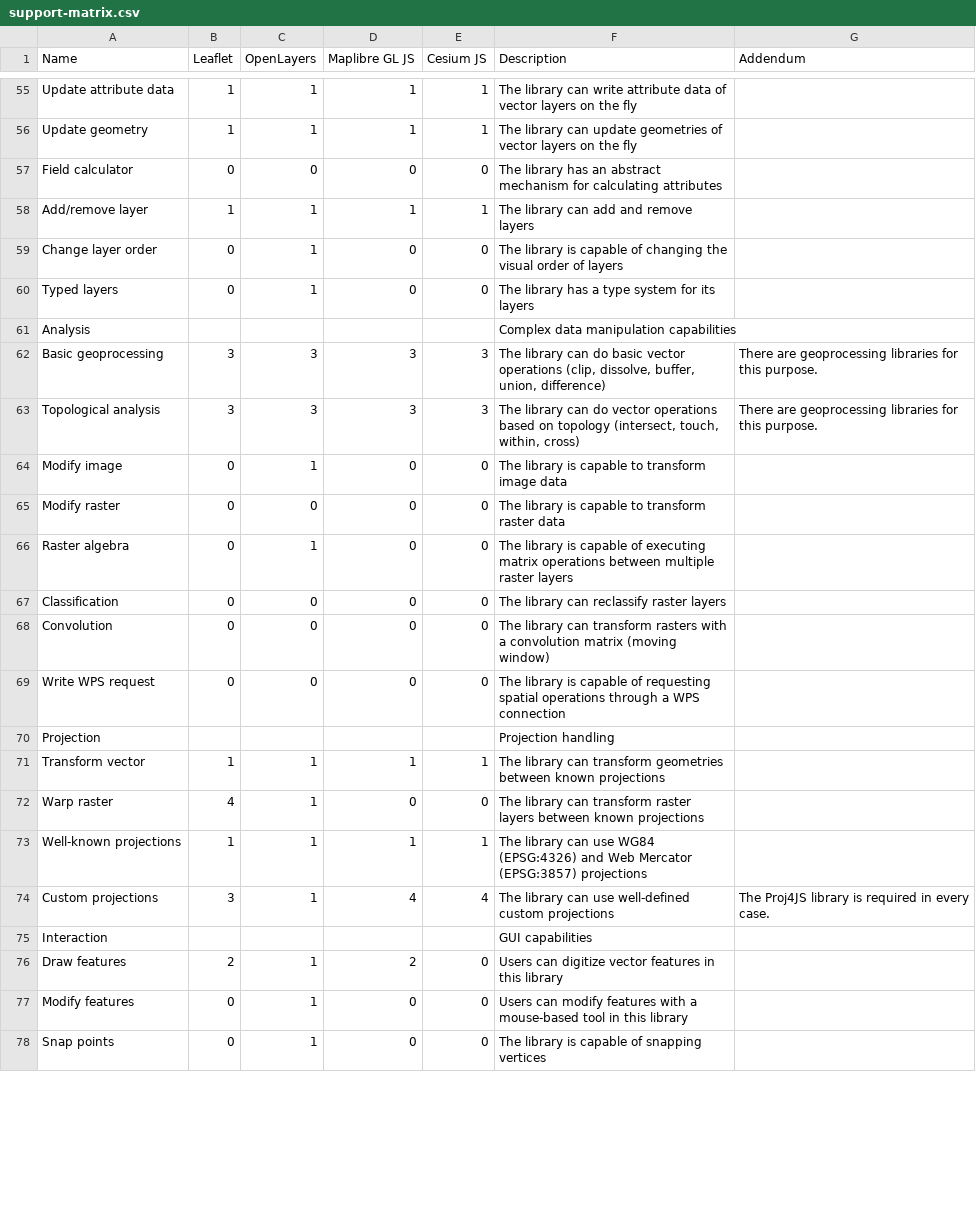
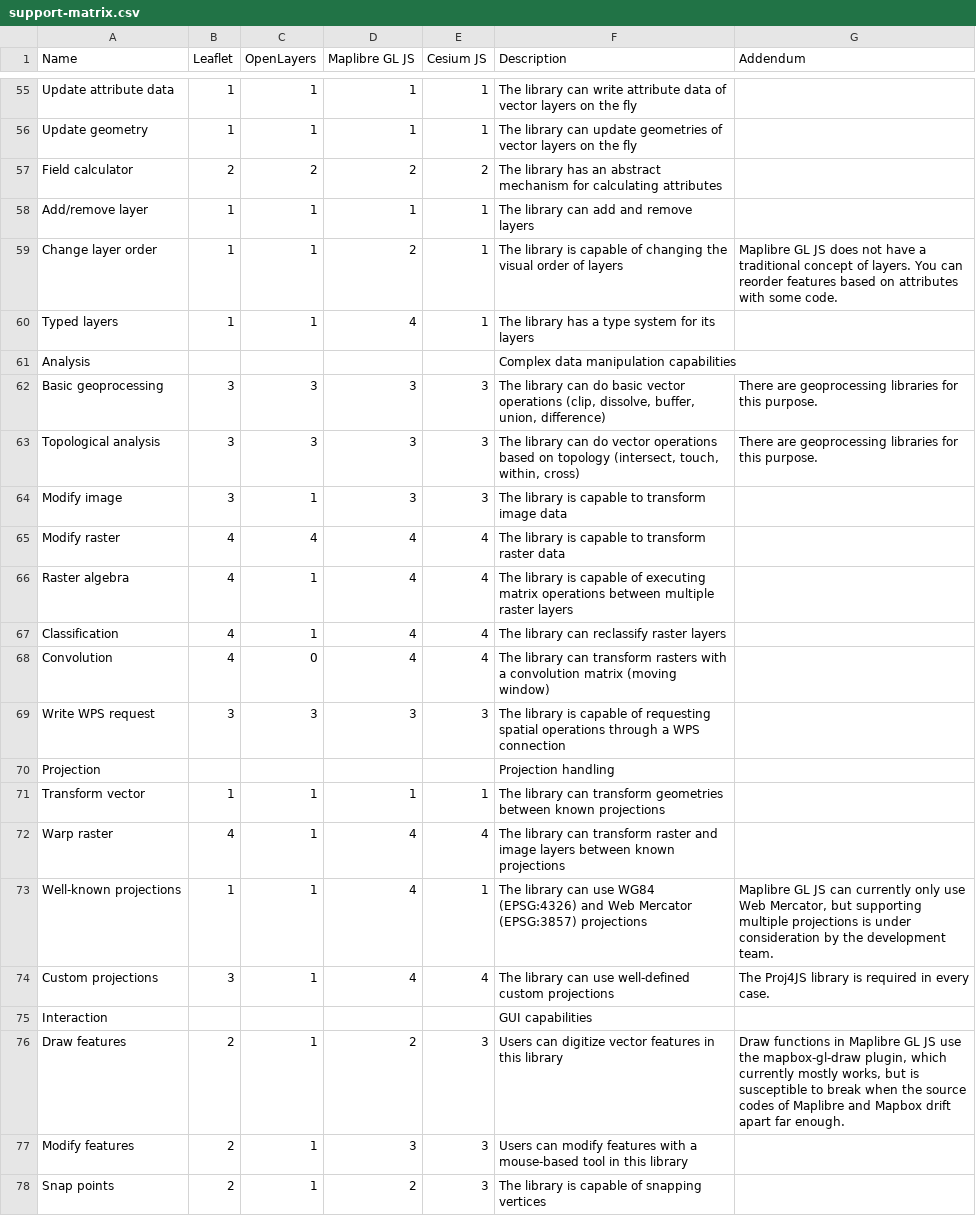
Before and after one commit to GaborFarkas/gaborfarkas.github.io, a CSV file: src/assets/web-mapping/support-matrix.csv, drawn as a sheet; only a part is shown, gaps mark what is left out; the diff covers the shown part only.

Commit message:
Update feature matrix CSV

```diff
--- a/src/assets/web-mapping/support-matrix.csv
+++ b/src/assets/web-mapping/support-matrix.csv
@@ -56,6 +56,6 @@ Update attribute data,1,1,1,1,The library can write attribute data of vector lay
 Update geometry,1,1,1,1,The library can update geometries of vector layers on the fly,
-Field calculator,0,0,0,0,The library has an abstract mechanism for calculating attributes,
+Field calculator,2,2,2,2,The library has an abstract mechanism for calculating attributes,
 Add/remove layer,1,1,1,1,The library can add and remove layers,
-Change layer order,0,1,0,0,The library is capable of changing the visual order of layers,
-Typed layers,0,1,0,0,The library has a type system for its layers,
+Change layer order,1,1,2,1,The library is capable of changing the visual order of layers,Maplibre GL JS does not have a traditional concept of layers. You can reorder features based on attributes with some code.
+Typed layers,1,1,4,1,The library has a type system for its layers,
 Analysis,,,,,Complex data manipulation capabilities,
@@ -63,16 +63,16 @@ Basic geoprocessing,3,3,3,3,"The library can do basic vector operations (clip, d
 Topological analysis,3,3,3,3,"The library can do vector operations based on topology (intersect, touch, within, cross)",There are geoprocessing libraries for this purpose.
-Modify image,0,1,0,0,The library is capable to transform image data,
-Modify raster,0,0,0,0,The library is capable to transform raster data,
-Raster algebra,0,1,0,0,The library is capable of executing matrix operations between multiple raster layers,
-Classification,0,0,0,0,The library can reclassify raster layers,
-Convolution,0,0,0,0,The library can transform rasters with a convolution matrix (moving window),
-Write WPS request,0,0,0,0,The library is capable of requesting spatial operations through a WPS connection,
+Modify image,3,1,3,3,The library is capable to transform image data,
+Modify raster,4,4,4,4,The library is capable to transform raster data,
+Raster algebra,4,1,4,4,The library is capable of executing matrix operations between multiple raster layers,
+Classification,4,1,4,4,The library can reclassify raster layers,
+Convolution,4,0,4,4,The library can transform rasters with a convolution matrix (moving window),
+Write WPS request,3,3,3,3,The library is capable of requesting spatial operations through a WPS connection,
 Projection,,,,,Projection handling,
 Transform vector,1,1,1,1,The library can transform geometries between known projections,
-Warp raster,4,1,0,0,The library can transform raster layers between known projections,
-Well-known projections,1,1,1,1,The library can use WG84 (EPSG:4326) and Web Mercator (EPSG:3857) projections,
+Warp raster,4,1,4,4,The library can transform raster and image layers between known projections,
+Well-known projections,1,1,4,1,The library can use WG84 (EPSG:4326) and Web Mercator (EPSG:3857) projections,"Maplibre GL JS can currently only use Web Mercator, but supporting multiple projections is under consideration by the development team."
 Custom projections,3,1,4,4,The library can use well-defined custom projections,The Proj4JS library is required in every case.
 Interaction,,,,,GUI capabilities,
-Draw features,2,1,2,0,Users can digitize vector features in this library,
-Modify features,0,1,0,0,Users can modify features with a mouse-based tool in this library,
-Snap points,0,1,0,0,The library is capable of snapping vertices,
+Draw features,2,1,2,3,Users can digitize vector features in this library,"Draw functions in Maplibre GL JS use the mapbox-gl-draw plugin, which currently mostly works, but is susceptible to break when the source codes of Maplibre and Mapbox drift apart far enough."
+Modify features,2,1,3,3,Users can modify features with a mouse-based tool in this library,
+Snap points,2,1,2,3,The library is capable of snapping vertices,
```
Also changed, not shown: 107 edited cells elsewhere in this file, 1 other file.
